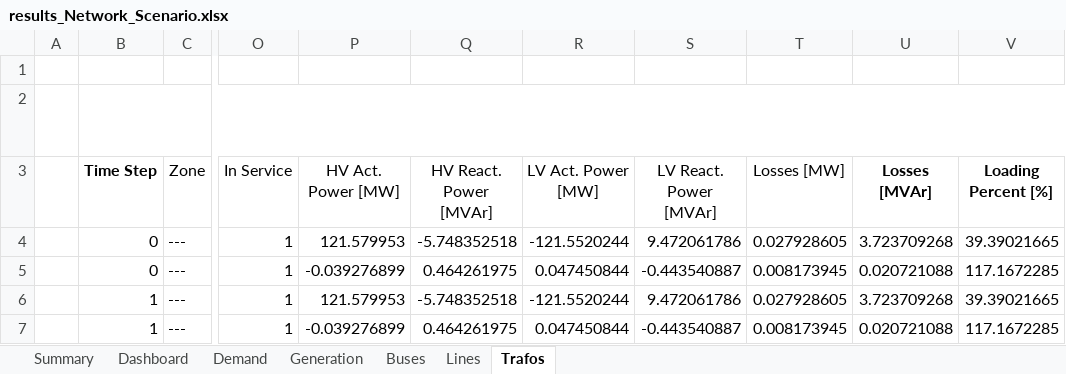
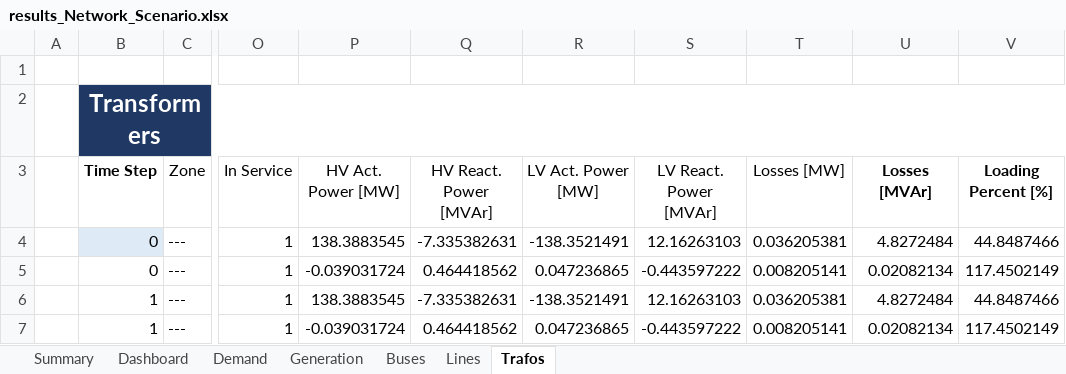
Before and after one commit to jiahechu/propens-pandapower, an Excel workbook: src/analysis/results_Network_Scenario.xlsx, sheet Trafos, drawn as a sheet; only a part is shown, gaps mark what is left out; values as stored, in another font and other column widths than the file's, no borders; table styles not drawn; the diff names each change by its address in the sheet, - before the commit and + after, or states it on an @@ line.

```diff
--- a/src/analysis/results_Network_Scenario.xlsx (sheet Trafos)
+++ b/src/analysis/results_Network_Scenario.xlsx (sheet Trafos)
-B2 fill: none
+B2 fill: #203864
-B4 fill: none
+B4 fill: #DEEBF7
-P4 (HV Act. Power [MW]): 121.579953
+P4 (HV Act. Power [MW]): 138.3883545
-Q4 (HV React. Power [MVAr]): -5.748352518
+Q4 (HV React. Power [MVAr]): -7.335382631
-R4 (LV Act. Power [MW]): -121.5520244
+R4 (LV Act. Power [MW]): -138.3521491
-S4 (LV React. Power [MVAr]): 9.472061786
+S4 (LV React. Power [MVAr]): 12.16263103
-T4 (Losses [MW]): 0.027928605
+T4 (Losses [MW]): 0.036205381
-U4 (Losses [MVAr]): 3.723709268
+U4 (Losses [MVAr]): 4.8272484
-V4 (Loading Percent [%]): 39.39021665
+V4 (Loading Percent [%]): 44.8487466
-P5 (HV Act. Power [MW]): -0.039276899
+P5 (HV Act. Power [MW]): -0.039031724
-Q5 (HV React. Power [MVAr]): 0.464261975
+Q5 (HV React. Power [MVAr]): 0.464418562
-R5 (LV Act. Power [MW]): 0.047450844
+R5 (LV Act. Power [MW]): 0.047236865
-S5 (LV React. Power [MVAr]): -0.443540887
+S5 (LV React. Power [MVAr]): -0.443597222
-T5 (Losses [MW]): 0.008173945
+T5 (Losses [MW]): 0.008205141
-U5 (Losses [MVAr]): 0.020721088
+U5 (Losses [MVAr]): 0.02082134
-V5 (Loading Percent [%]): 117.1672285
+V5 (Loading Percent [%]): 117.4502149
-P6 (HV Act. Power [MW]): 121.579953
+P6 (HV Act. Power [MW]): 138.3883545
-Q6 (HV React. Power [MVAr]): -5.748352518
+Q6 (HV React. Power [MVAr]): -7.335382631
-R6 (LV Act. Power [MW]): -121.5520244
+R6 (LV Act. Power [MW]): -138.3521491
-S6 (LV React. Power [MVAr]): 9.472061786
+S6 (LV React. Power [MVAr]): 12.16263103
-T6 (Losses [MW]): 0.027928605
+T6 (Losses [MW]): 0.036205381
-U6 (Losses [MVAr]): 3.723709268
+U6 (Losses [MVAr]): 4.8272484
-V6 (Loading Percent [%]): 39.39021665
+V6 (Loading Percent [%]): 44.8487466
-P7 (HV Act. Power [MW]): -0.039276899
+P7 (HV Act. Power [MW]): -0.039031724
-Q7 (HV React. Power [MVAr]): 0.464261975
+Q7 (HV React. Power [MVAr]): 0.464418562
-R7 (LV Act. Power [MW]): 0.047450844
+R7 (LV Act. Power [MW]): 0.047236865
-S7 (LV React. Power [MVAr]): -0.443540887
+S7 (LV React. Power [MVAr]): -0.443597222
-T7 (Losses [MW]): 0.008173945
+T7 (Losses [MW]): 0.008205141
-U7 (Losses [MVAr]): 0.020721088
+U7 (Losses [MVAr]): 0.02082134
-V7 (Loading Percent [%]): 117.1672285
+V7 (Loading Percent [%]): 117.4502149
```
Also changed, not shown: sheet Lines, sheet Buses, sheet Generation, sheet Demand, charts or pictures, 2 other files.
